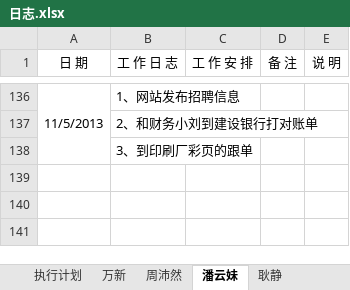
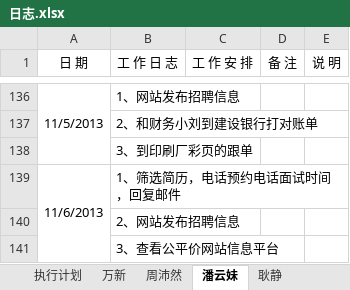
Before and after one commit to GPJxiaoshou/xiaoshou, an Excel workbook: 日志.xlsx, sheet 潘云妹, drawn as a sheet; only a part is shown, gaps mark what is left out; values as stored, in another font and other column widths than the file's, no borders; the diff names each change by its address in the sheet, - before the commit and + after, or states it on an @@ line.

```diff
--- a/日志.xlsx (sheet 潘云妹)
+++ b/日志.xlsx (sheet 潘云妹)
+row 139: 11/6/2013 | 1、筛选简历，电话预约电话面试时间，回复邮件
+row 140:  | 2、网站发布招聘信息
+row 141:  | 3、查看公平价网站信息平台
```
Also changed, not shown: 2 other files.
